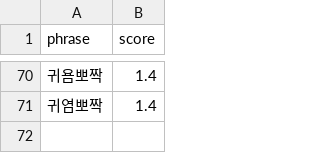
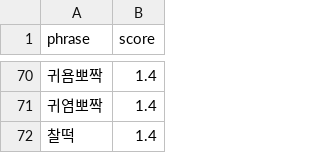
Before and after one commit to gayoonchoi/GradioNaverSentiment, a CSV file: dic/idioms.csv, drawn as a sheet; only a part is shown, gaps mark what is left out; the diff names each change by its address in the sheet, - before the commit and + after, or states it on an @@ line.

```diff
--- a/dic/idioms.csv
+++ b/dic/idioms.csv
+row 72: 찰떡 | 1.4
```
Also changed, not shown: dic/adjectives.csv, dic/sentiment_nouns.csv, 11 other files.
